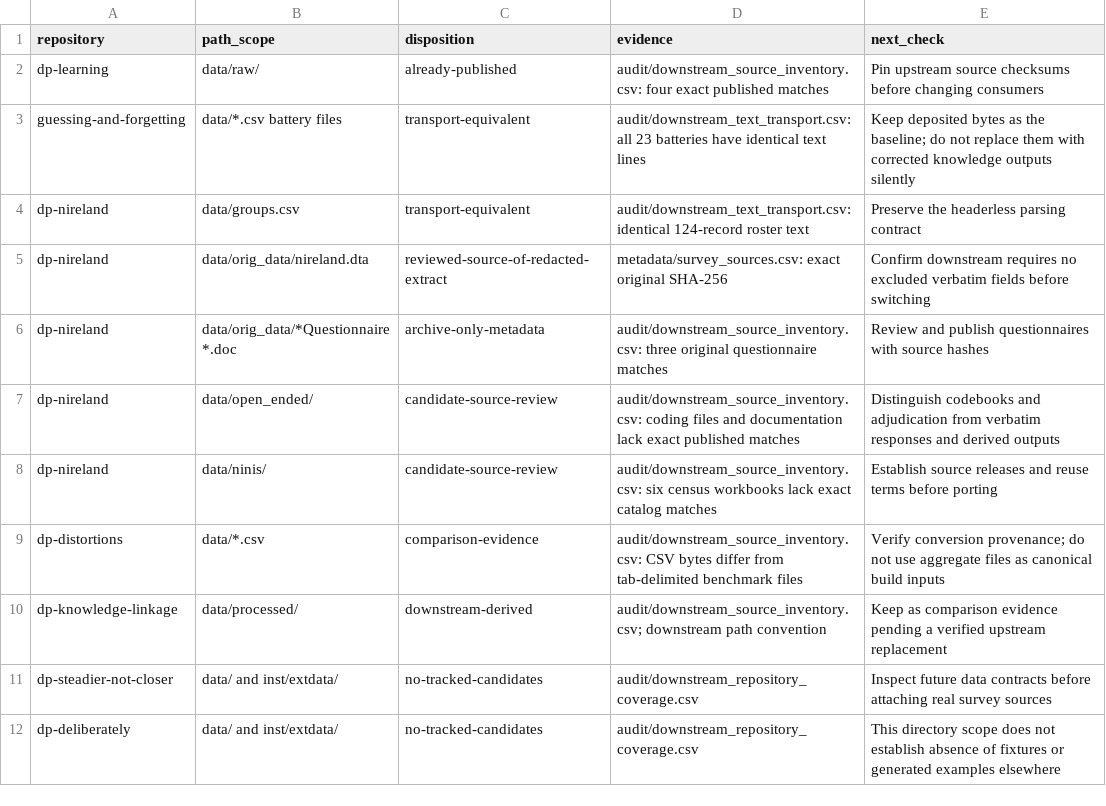
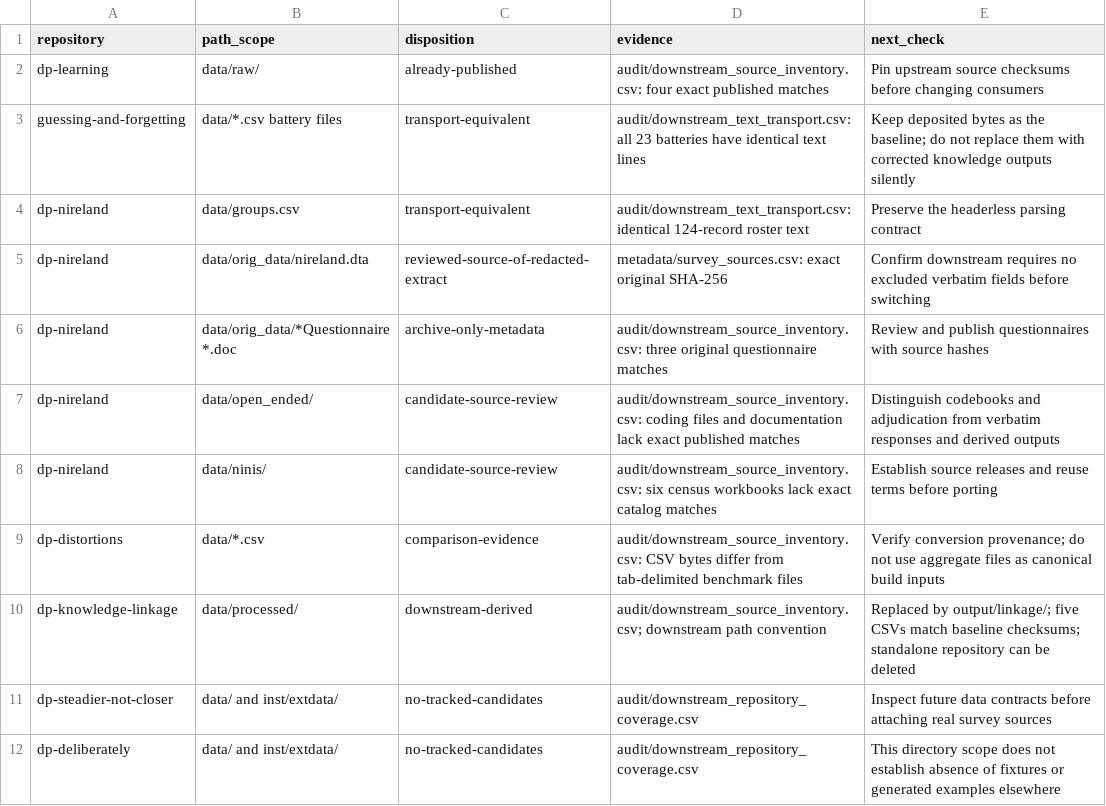
Before and after one commit to soodoku/dp-data, a CSV file: metadata/downstream_porting_review.csv, drawn as a sheet.

```diff
--- a/metadata/downstream_porting_review.csv
+++ b/metadata/downstream_porting_review.csv
@@ -9,3 +9,3 @@ dp-nireland,data/ninis/,candidate-source-review,audit/downstream_source_inventor
 dp-distortions,data/*.csv,comparison-evidence,audit/downstream_source_inventory.csv: CSV bytes differ from tab-delimited benchmark files,Verify conversion provenance; do not use aggregate files as canonical build inputs
-dp-knowledge-linkage,data/processed/,downstream-derived,audit/downstream_source_inventory.csv; downstream path convention,Keep as comparison evidence pending a verified upstream replacement
+dp-knowledge-linkage,data/processed/,downstream-derived,audit/downstream_source_inventory.csv; downstream path convention,Replaced by output/linkage/; five CSVs match baseline checksums; standalone repository can be deleted
 dp-steadier-not-closer,data/ and inst/extdata/,no-tracked-candidates,audit/downstream_repository_coverage.csv,Inspect future data contracts before attaching real survey sources
```
Also changed, not shown: metadata/downstream_contracts.csv, metadata/recode_ledger.csv, 22 other files.
